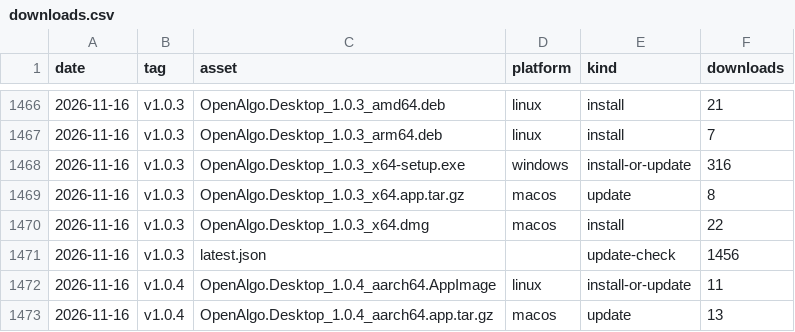
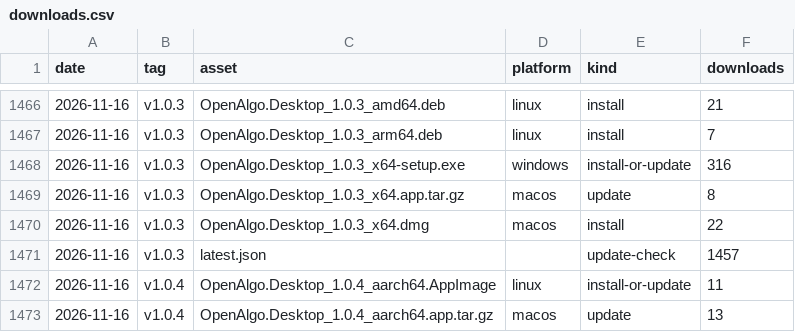
Before and after one commit to marketcalls/openalgo-desktop, a CSV file: downloads.csv, drawn as a sheet; only a part is shown, gaps mark what is left out; the diff covers the shown part only.

```diff
--- a/downloads.csv
+++ b/downloads.csv
@@ -1470,3 +1470,3 @@ date,tag,asset,platform,kind,downloads
 2026-11-16,v1.0.3,OpenAlgo.Desktop_1.0.3_x64.dmg,macos,install,22
-2026-11-16,v1.0.3,latest.json,,update-check,1456
+2026-11-16,v1.0.3,latest.json,,update-check,1457
 2026-11-16,v1.0.4,OpenAlgo.Desktop_1.0.4_aarch64.AppImage,linux,install-or-update,11
```
Also changed, not shown: 15 edited cells elsewhere in this file, 6 other files.
